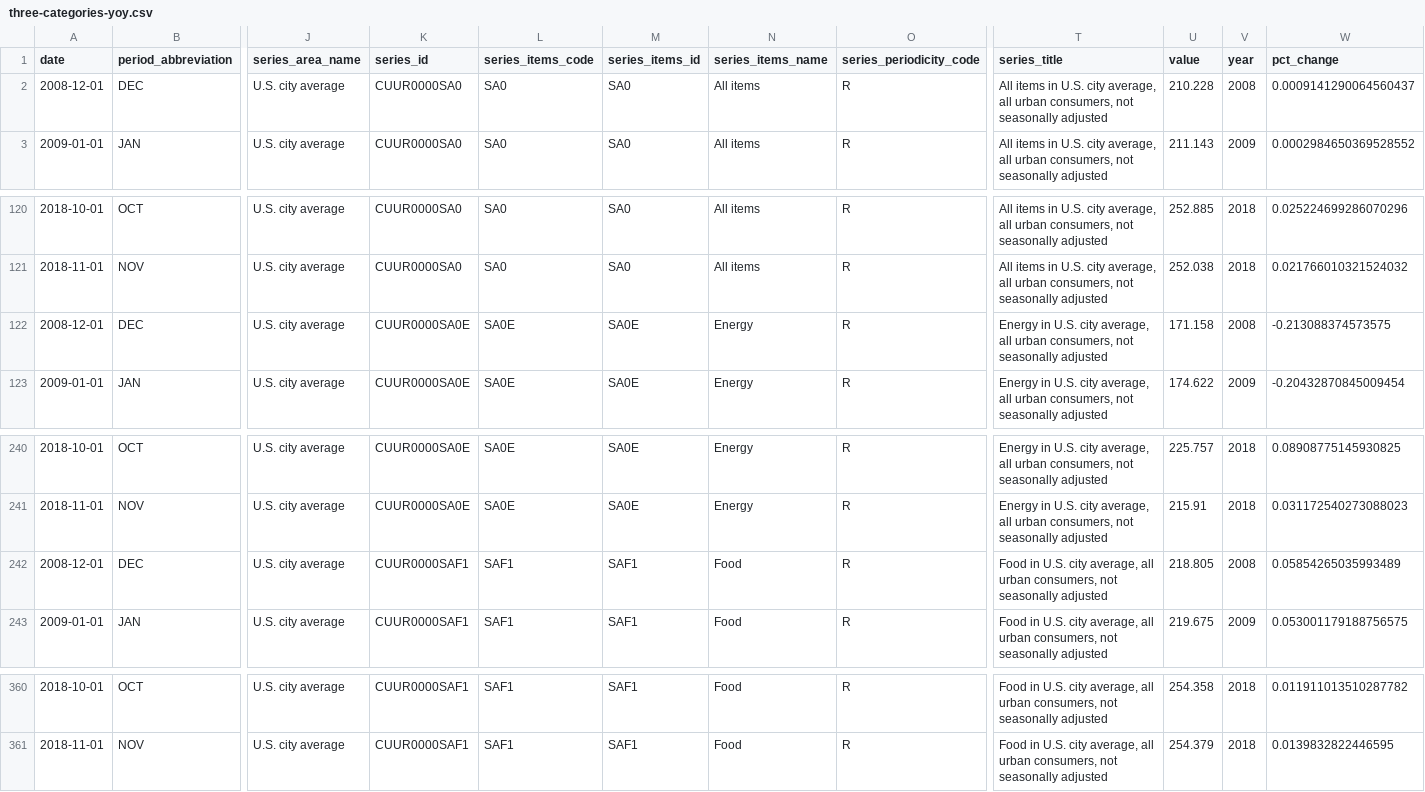
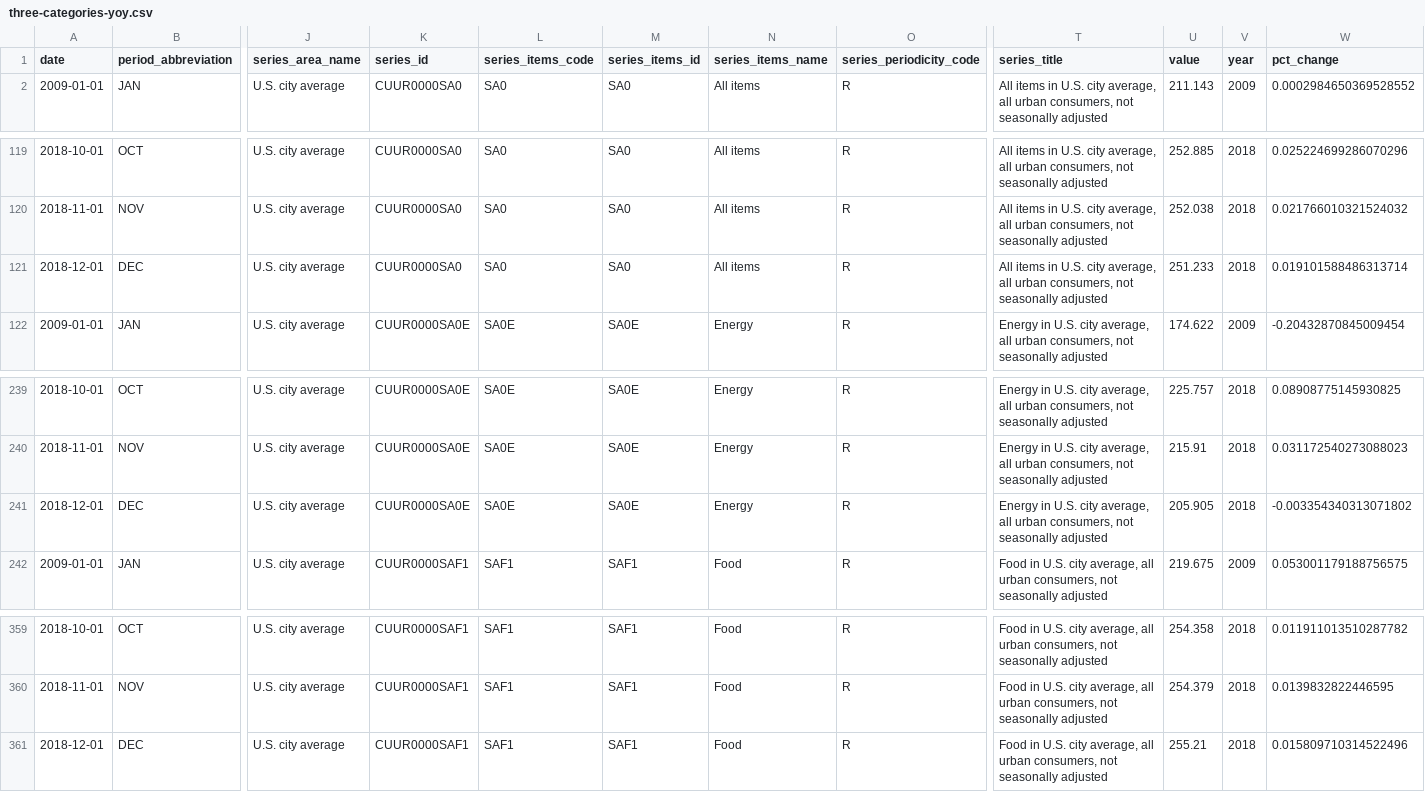
Before and after one commit to maruko8k/cpi, a CSV file: notebooks/three-categories-yoy.csv, drawn as a sheet; only a part is shown, gaps mark what is left out; removed rows and columns are numbered as before the commit, all else as after; rows hold the shown columns only; the diff names each change by its address in the sheet, - before the commit and + after, or states it on an @@ line.

```diff
--- a/notebooks/three-categories-yoy.csv
+++ b/notebooks/three-categories-yoy.csv
-row 2: 2008-12-01 | DEC | U.S. city average | CUUR0000SA0 | SA0 | SA0 | All items | R | All items in U.S. city average, all urban consumers, not seasonally adjusted | 210.228 | 2008 | 0.0009141290064560437
-A121 (date): 2008-12-01
+A121 (date): 2018-12-01
-K121 (series_id): CUUR0000SA0E
+K121 (series_id): CUUR0000SA0
-L121 (series_items_code): SA0E
+L121 (series_items_code): SA0
-M121 (series_items_id): SA0E
+M121 (series_items_id): SA0
-N121 (series_items_name): Energy
+N121 (series_items_name): All items
-T121 (series_title): Energy in U.S.…
+T121 (series_title): All items in U.S.…
-U121 (value): 171.158
+U121 (value): 251.233
-V121 (year): 2008
+V121 (year): 2018
-W121 (pct_change): -0.213088374573575
+W121 (pct_change): 0.019101588486313714
-A241 (date): 2008-12-01
+A241 (date): 2018-12-01
-K241 (series_id): CUUR0000SAF1
+K241 (series_id): CUUR0000SA0E
-L241 (series_items_code): SAF1
+L241 (series_items_code): SA0E
-M241 (series_items_id): SAF1
+M241 (series_items_id): SA0E
-N241 (series_items_name): Food
+N241 (series_items_name): Energy
-T241 (series_title): Food in U.S.…
+T241 (series_title): Energy in U.S.…
-U241 (value): 218.805
+U241 (value): 205.905
-V241 (year): 2008
+V241 (year): 2018
-W241 (pct_change): 0.05854265035993489
+W241 (pct_change): -0.003354340313071802
+row 361: 2018-12-01 | DEC | U.S. city average | CUUR0000SAF1 | SAF1 | SAF1 | Food | R | Food in U.S. city average, all urban consumers, not seasonally adjusted | 255.21 | 2018 | 0.015809710314522496
```
Also changed, not shown: notebooks/cpi-mom.csv, notebooks/two-categories-yoy.csv, 2 other files.
